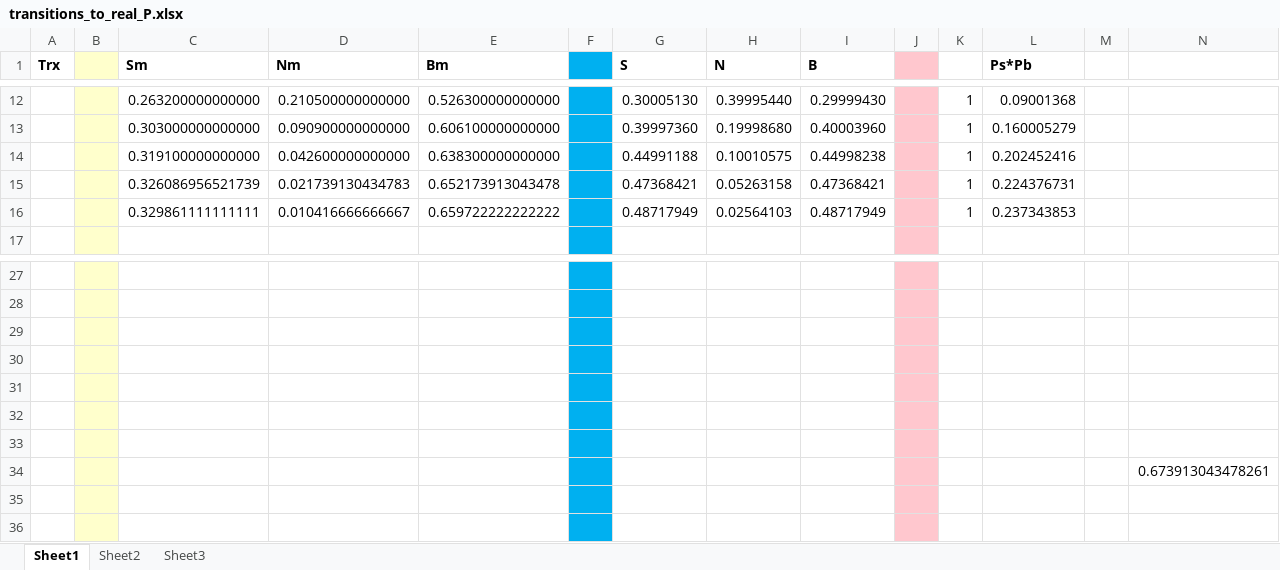
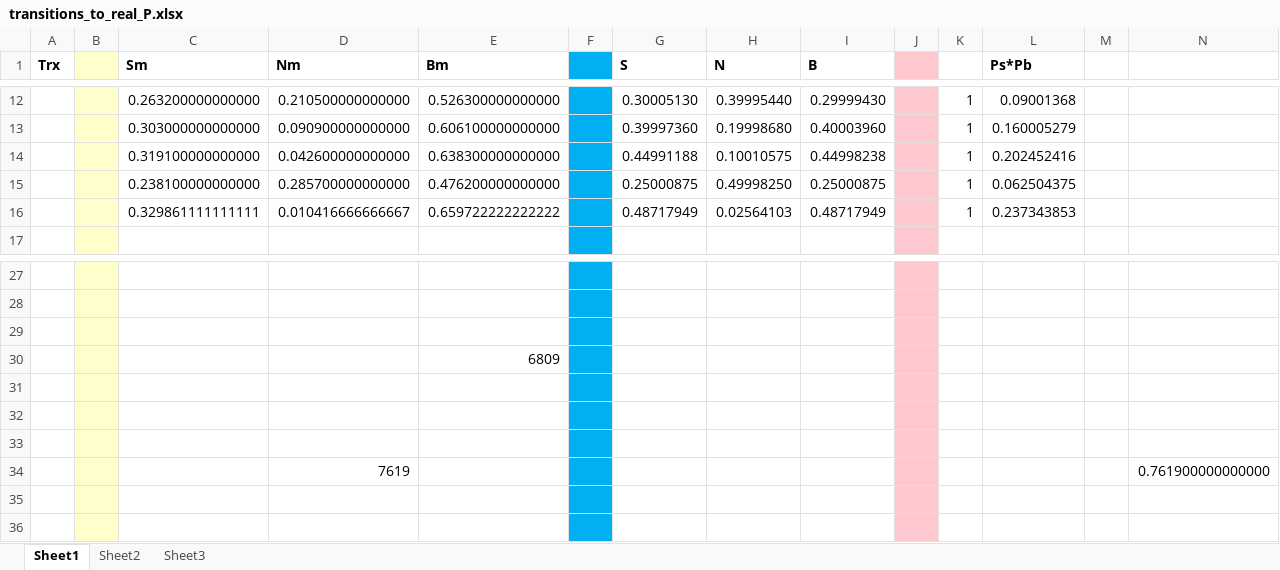
Before and after one commit to ingframin/BroadcastSimulation, an Excel workbook: transitions_to_real_P.xlsx, sheet Sheet1, drawn as a sheet; only a part is shown, gaps mark what is left out; values as stored, in another font and other column widths than the file's, no borders; removed rows and columns are numbered as before the commit, all else as after; rows hold the shown columns only; the diff names each change by its address in the sheet, - before the commit and + after, or states it on an @@ line.

```diff
--- a/transitions_to_real_P.xlsx (sheet Sheet1)
+++ b/transitions_to_real_P.xlsx (sheet Sheet1)
-row 15:  |  | 0.326086956521739 | 0.021739130434783 | 0.652173913043478 |  | 0.47368421 | 0.05263158 | 0.47368421 |  | 1 | 0.224376731
+row 15:  |  | 0.238100000000000 | 0.285700000000000 | 0.476200000000000 |  | 0.25000875 | 0.49998250 | 0.25000875 |  | 1 | 0.062504375
+row 30:  |  |  |  | 6809
-row 34: (empty)
+row 34:  |  |  | 7619 |  |  |  |  |  |  |  |  |  | 0.761900000000000
-row 34:  |  |  |  |  |  |  |  |  |  |  |  |  | 0.673913043478261
```
Also changed, not shown: 8 other files.
